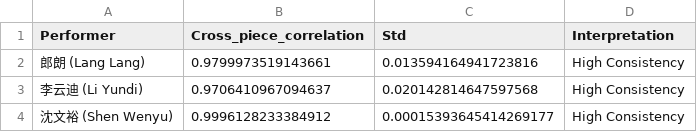
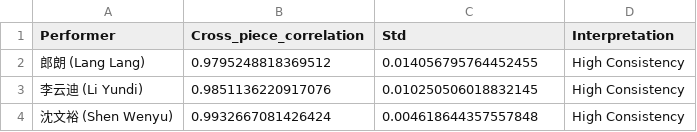
Before and after one commit to xtzx402/piano-performance-analysis, a CSV file: results_ultimate/style_consistency.csv, drawn as a sheet.

```diff
--- a/results_ultimate/style_consistency.csv
+++ b/results_ultimate/style_consistency.csv
@@ -1,4 +1,4 @@
 Performer,Cross_piece_correlation,Std,Interpretation
-郎朗 (Lang Lang),0.9799973519143661,0.013594164941723816,High Consistency
-李云迪 (Li Yundi),0.9706410967094637,0.020142814647597568,High Consistency
-沈文裕 (Shen Wenyu),0.9996128233384912,0.00015393645414269177,High Consistency
+郎朗 (Lang Lang),0.9795248818369512,0.014056795764452455,High Consistency
+李云迪 (Li Yundi),0.9851136220917076,0.010250506018832145,High Consistency
+沈文裕 (Shen Wenyu),0.9932667081426424,0.004618644357557848,High Consistency
```
Also changed, not shown: results/style_differences.csv, results_enhanced/feature_statistics.csv, 29 other files.
